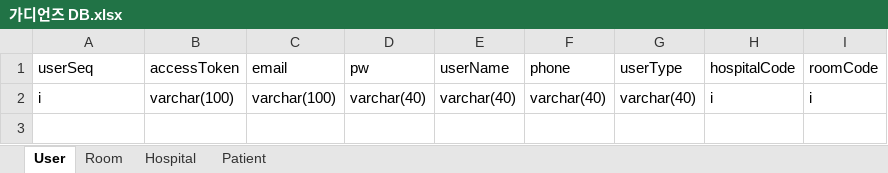
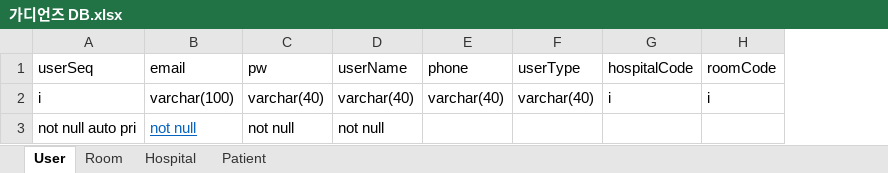
Before and after one commit to devhaemin/Guardians, an Excel workbook: Server/가디언즈 DB.xlsx, sheet User, drawn as a sheet; values as stored, in another font and other column widths than the file's, no borders; table styles not drawn; removed rows and columns are numbered as before the commit, all else as after; the diff names each change by its address in the sheet, - before the commit and + after, or states it on an @@ line.

```diff
--- a/Server/가디언즈 DB.xlsx (sheet User)
+++ b/Server/가디언즈 DB.xlsx (sheet User)
-column B (accessToken), row 2: varchar(100)
+row 3: not null auto pri | not null | not null | not null
```
Also changed, not shown: sheet Room, sheet Hospital, sheet Patient, 4 other files.
